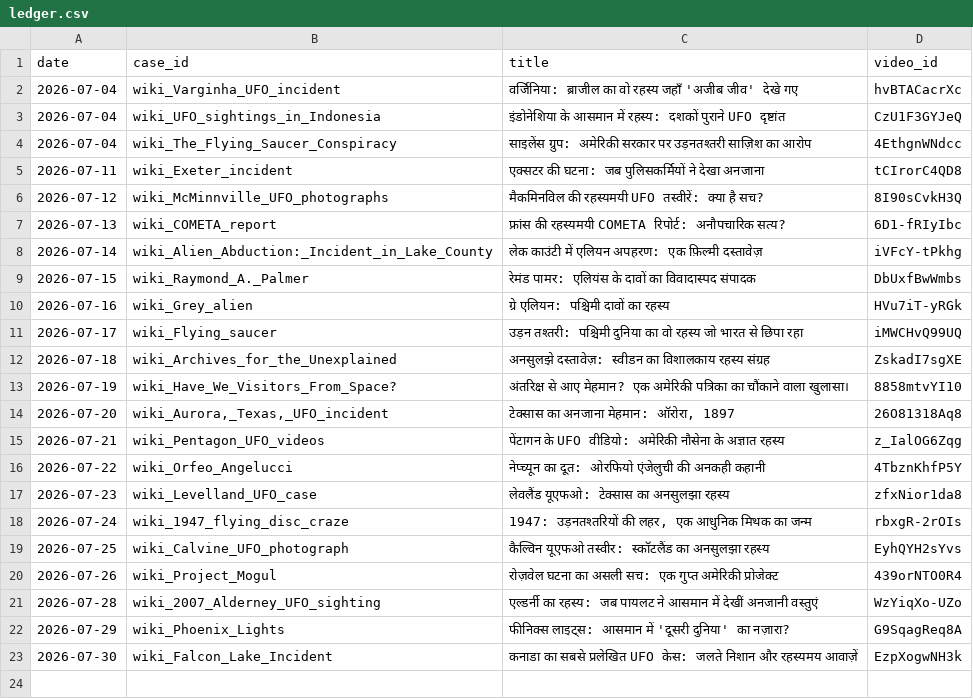
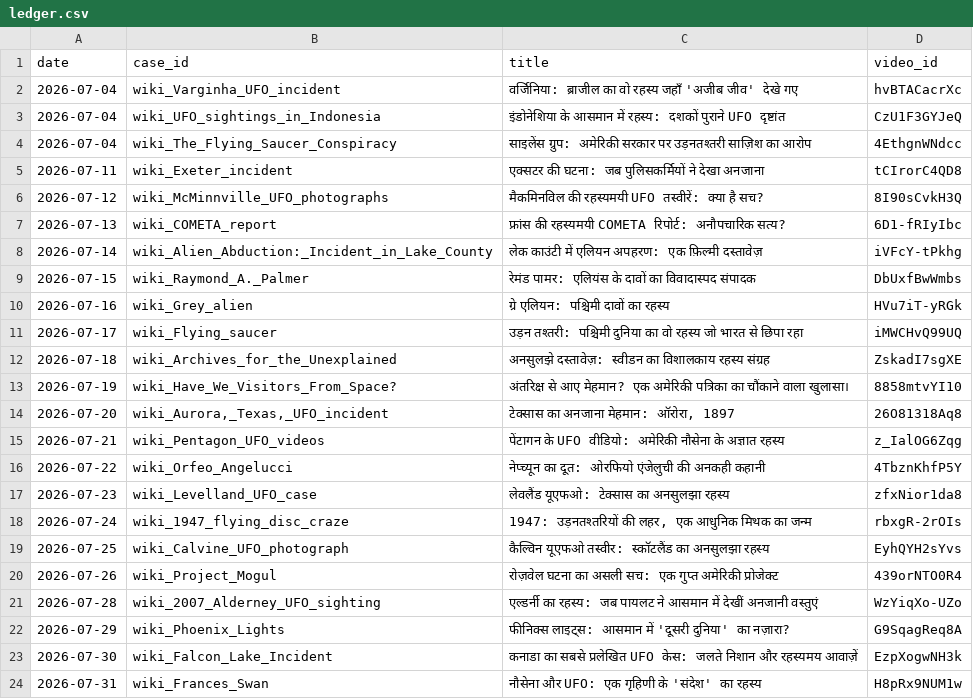
Before and after one commit to sainisourabh1-oss/ufo-channel, a CSV file: used/ledger.csv, drawn as a sheet; the diff names each change by its address in the sheet, - before the commit and + after, or states it on an @@ line.

Commit message:
log video H8pRx9NUM1w

```diff
--- a/used/ledger.csv
+++ b/used/ledger.csv
+row 24: 2026-07-31 | wiki_Frances_Swan | नौसेना और UFO: एक गृहिणी के 'संदेश' का रहस्य | H8pRx9NUM1w
```
